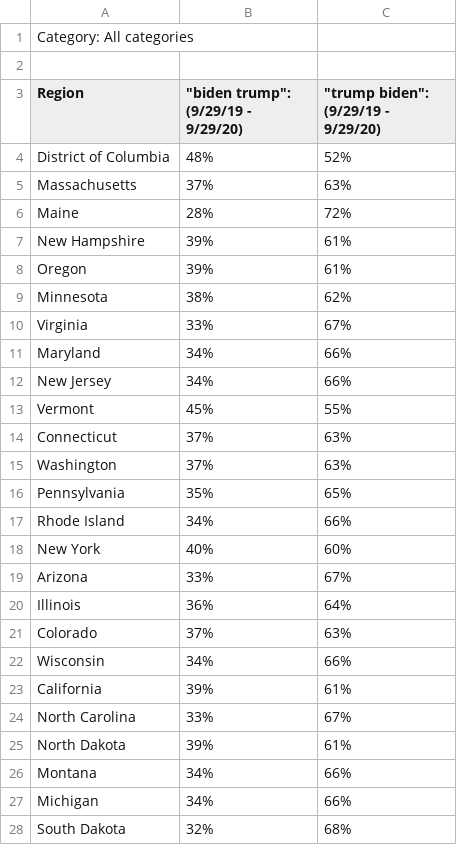
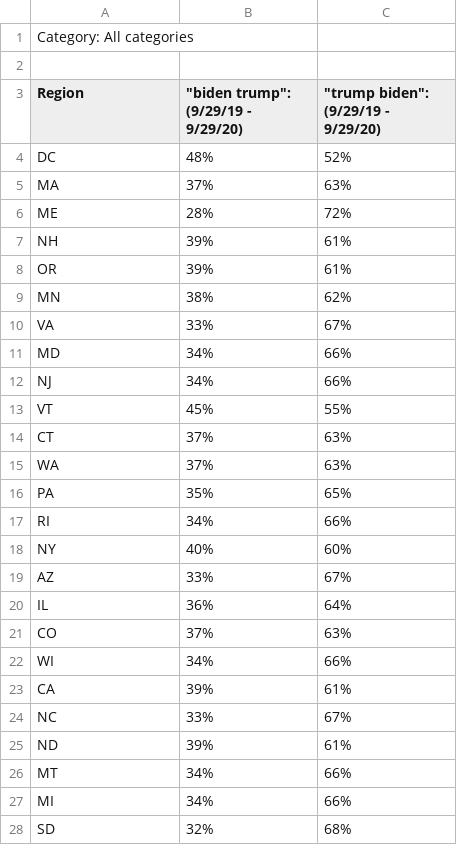
Before and after one commit to emilyhalford/google_trends_election, a CSV file: data/name_order.csv, drawn as a sheet; only a part is shown; the diff covers the shown part only.

Commit message:
template candidate name map

```diff
--- a/data/name_order.csv
+++ b/data/name_order.csv
@@ -3,26 +3,26 @@ Category: All categories
 Region,"""biden trump"": (9/29/19 - 9/29/20)","""trump biden"": (9/29/19 - 9/29/20)"
-District of Columbia,48%,52%
-Massachusetts,37%,63%
-Maine,28%,72%
-New Hampshire,39%,61%
-Oregon,39%,61%
-Minnesota,38%,62%
-Virginia,33%,67%
-Maryland,34%,66%
-New Jersey,34%,66%
-Vermont,45%,55%
-Connecticut,37%,63%
-Washington,37%,63%
-Pennsylvania,35%,65%
-Rhode Island,34%,66%
-New York,40%,60%
-Arizona,33%,67%
-Illinois,36%,64%
-Colorado,37%,63%
-Wisconsin,34%,66%
-California,39%,61%
-North Carolina,33%,67%
-North Dakota,39%,61%
-Montana,34%,66%
-Michigan,34%,66%
-South Dakota,32%,68%
+DC,48%,52%
+MA,37%,63%
+ME,28%,72%
+NH,39%,61%
+OR,39%,61%
+MN,38%,62%
+VA,33%,67%
+MD,34%,66%
+NJ,34%,66%
+VT,45%,55%
+CT,37%,63%
+WA,37%,63%
+PA,35%,65%
+RI,34%,66%
+NY,40%,60%
+AZ,33%,67%
+IL,36%,64%
+CO,37%,63%
+WI,34%,66%
+CA,39%,61%
+NC,33%,67%
+ND,39%,61%
+MT,34%,66%
+MI,34%,66%
+SD,32%,68%
```
Also changed, not shown: 1 added row, 1 removed row and 25 edited cells elsewhere in this file, 3 other files.
